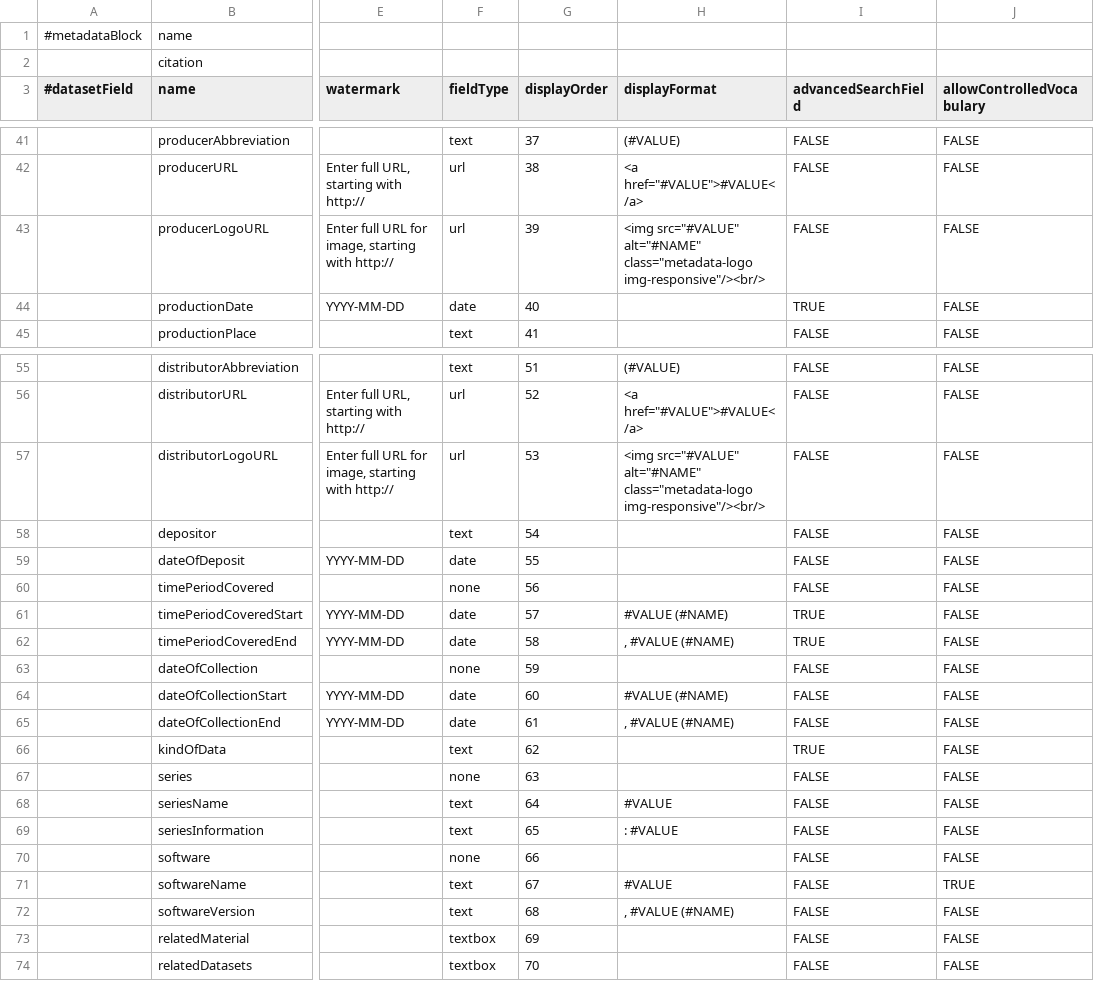
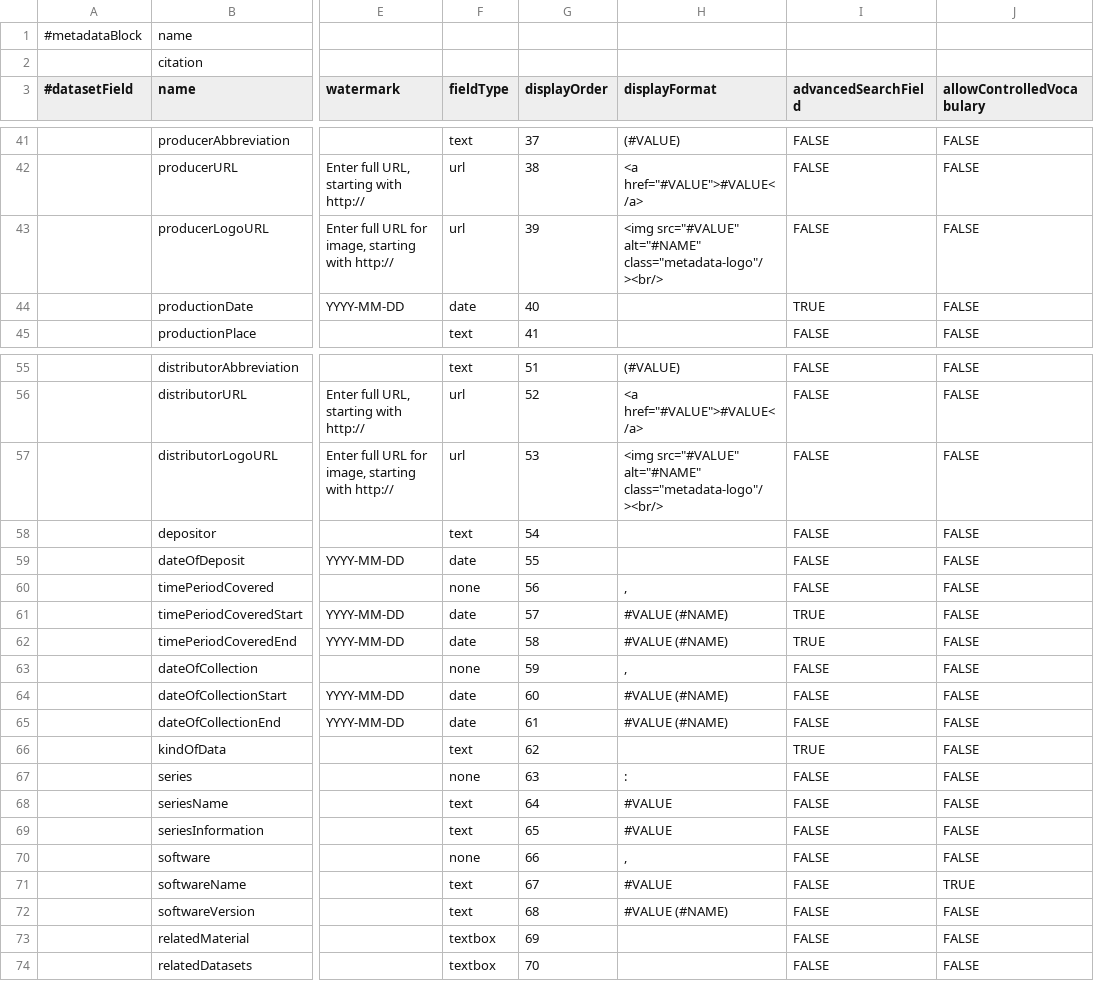
Before and after one commit to IQSS/dataverse, a TSV file: scripts/api/data/metadatablocks/citation.tsv, drawn as a sheet; only a part is shown, gaps mark what is left out; the diff names each change by its address in the sheet, - before the commit and + after, or states it on an @@ line.

Commit message:
Fixed punctuation issues found by @scolapasta @mheppler
For #1319

```diff
--- a/scripts/api/data/metadatablocks/citation.tsv
+++ b/scripts/api/data/metadatablocks/citation.tsv
-H43 (displayFormat): …src="#VALUE" alt="#NAME" class="metadata-logo img-responsive"/><br/>
+H43 (displayFormat): …src="#VALUE" alt="#NAME" class="metadata-logo"/><br/>
-H57 (displayFormat): …src="#VALUE" alt="#NAME" class="metadata-logo img-responsive"/><br/>
+H57 (displayFormat): …src="#VALUE" alt="#NAME" class="metadata-logo"/><br/>
-H60 (displayFormat): (empty)
+H60 (displayFormat): ,
-H62 (displayFormat): , #VALUE (#NAME)
+H62 (displayFormat): #VALUE (#NAME)
-H63 (displayFormat): (empty)
+H63 (displayFormat): ,
-H65 (displayFormat): , #VALUE (#NAME)
+H65 (displayFormat): #VALUE (#NAME)
-H67 (displayFormat): (empty)
+H67 (displayFormat): :
-H69 (displayFormat): : #VALUE
+H69 (displayFormat): #VALUE
-H70 (displayFormat): (empty)
+H70 (displayFormat): ,
-H72 (displayFormat): , #VALUE (#NAME)
+H72 (displayFormat): #VALUE (#NAME)
```
